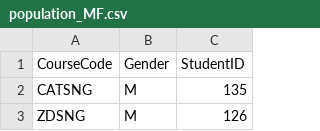
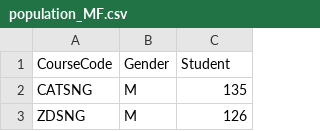
Before and after one commit to sridharpulangari/iv, a CSV file: population_MF.csv, drawn as a sheet; only a part is shown.

Commit message:
Update population_MF.csv

```diff
--- a/population_MF.csv
+++ b/population_MF.csv
@@ -1,2 +1,2 @@
-CourseCode,Gender,StudentID
+CourseCode,Gender,Student
 CATSNG,M,135
```
